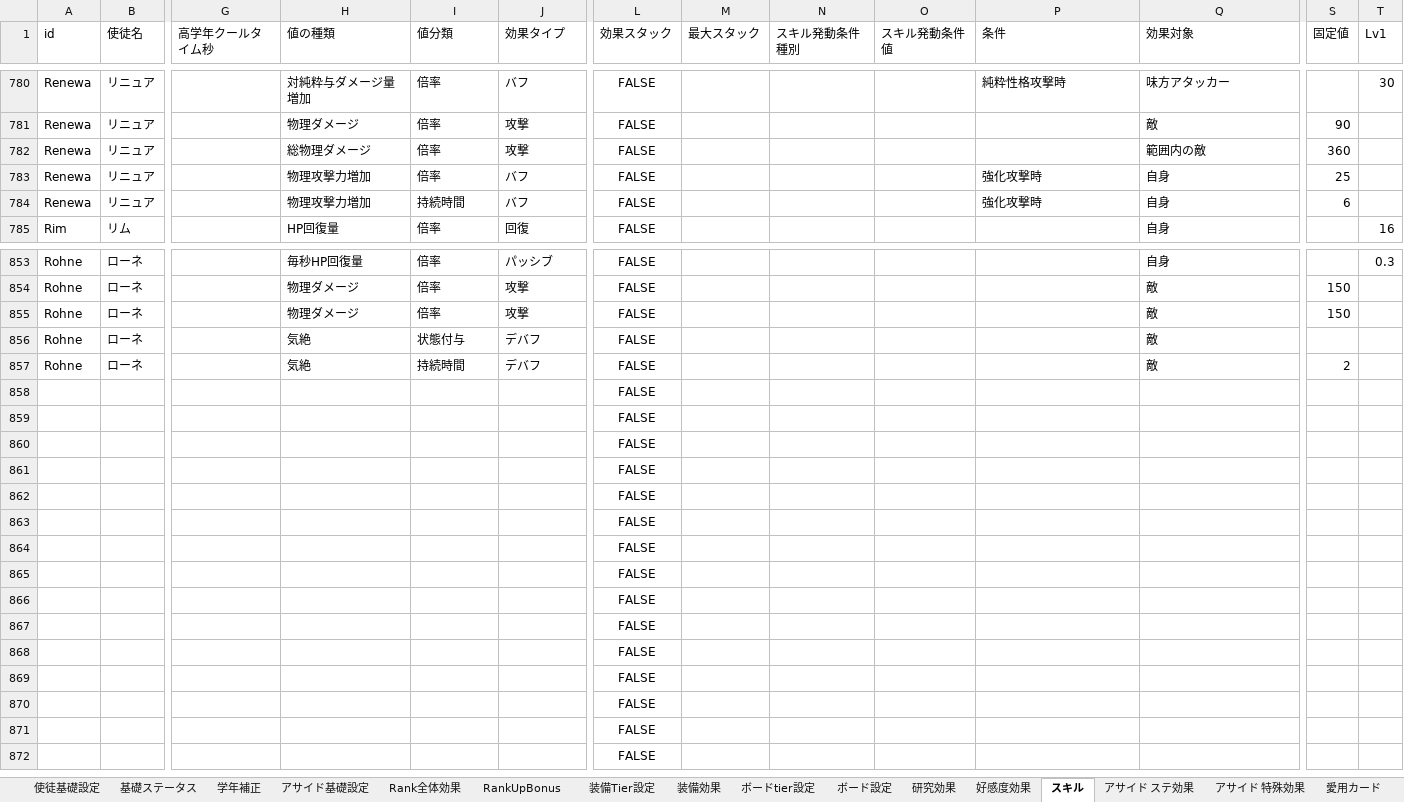
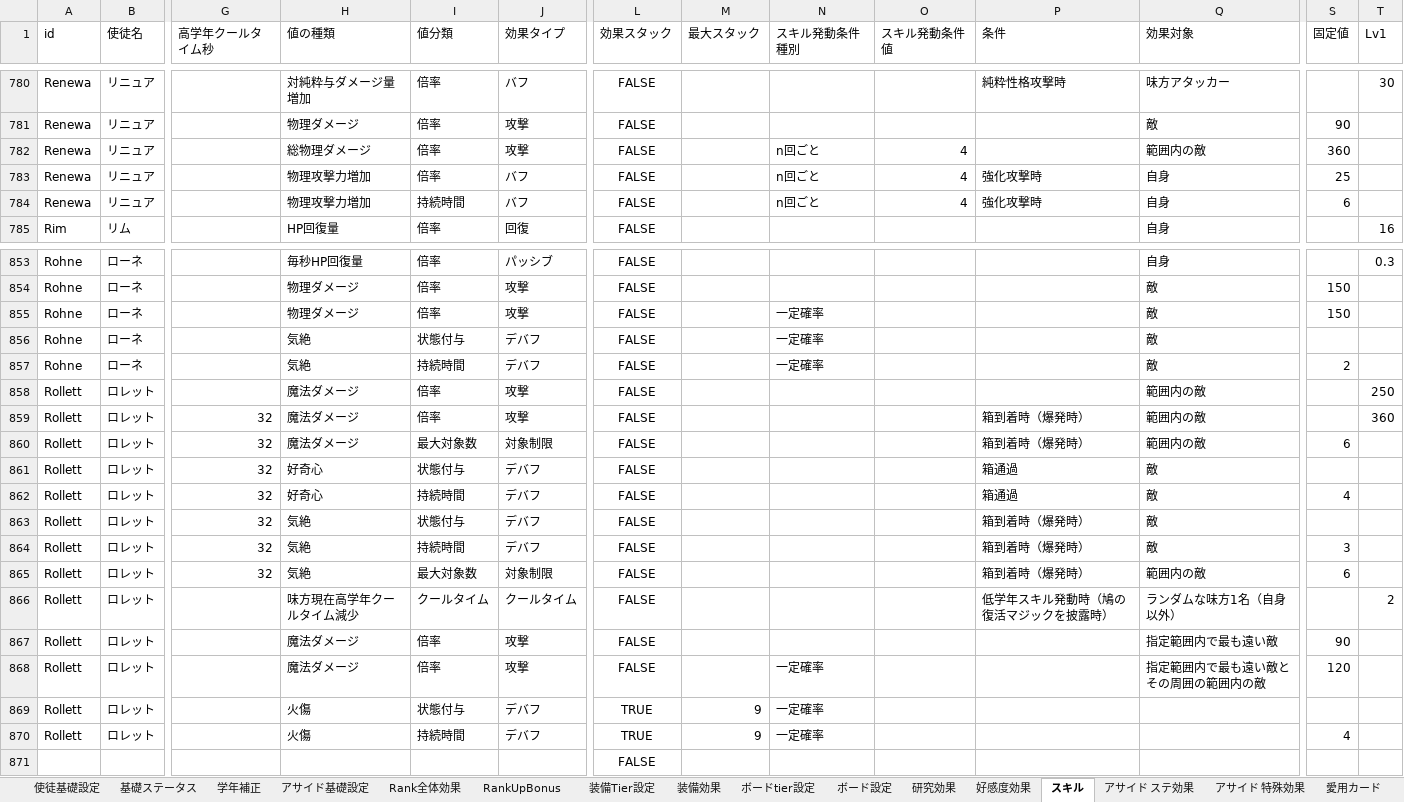
Before and after one commit to innocentroad/trickcal-manager, an Excel workbook: tools/trickcal_datasheet.xlsx, sheet スキル, drawn as a sheet; only a part is shown, gaps mark what is left out; values as stored, in another font and other column widths than the file's, no borders; charts and pictures and conditional formats not drawn; removed rows and columns are numbered as before the commit, all else as after; rows hold the shown columns only; the diff covers the shown part only; the diff names each change by its address in the sheet, - before the commit and + after, or states it on an @@ line.

Commit message:
Add Rollett data and update generated assets

```diff
--- a/tools/trickcal_datasheet.xlsx (sheet スキル)
+++ b/tools/trickcal_datasheet.xlsx (sheet スキル)
-N782:N784 (スキル発動条件種別): (empty)
+N782:N784 (スキル発動条件種別): n回ごと
-O782:O784 (スキル発動条件値): (empty)
+O782:O784 (スキル発動条件値): 4
-N855:N857 (スキル発動条件種別): (empty)
+N855:N857 (スキル発動条件種別): 一定確率
-row 858:  |  |  |  |  |  | FALSE
-row 859:  |  |  |  |  |  | FALSE
-row 860:  |  |  |  |  |  | FALSE
-row 861:  |  |  |  |  |  | FALSE
-row 862:  |  |  |  |  |  | FALSE
-row 863:  |  |  |  |  |  | FALSE
-row 864:  |  |  |  |  |  | FALSE
-row 865:  |  |  |  |  |  | FALSE
-row 866:  |  |  |  |  |  | FALSE
-row 867:  |  |  |  |  |  | FALSE
-row 868:  |  |  |  |  |  | FALSE
-row 869:  |  |  |  |  |  | FALSE
-row 870:  |  |  |  |  |  | FALSE
-row 871:  |  |  |  |  |  | FALSE
+row 858: Rollett | ロレット |  | 魔法ダメージ | 倍率 | 攻撃 | FALSE |  |  |  |  | 範囲内の敵 |  | 250
+row 859: Rollett | ロレット | 32 | 魔法ダメージ | 倍率 | 攻撃 | FALSE |  |  |  | 箱到着時（爆発時） | 範囲内の敵 |  | 360
+row 860: Rollett | ロレット | 32 | 魔法ダメージ | 最大対象数 | 対象制限 | FALSE |  |  |  | 箱到着時（爆発時） | 範囲内の敵 | 6
+row 861: Rollett | ロレット | 32 | 好奇心 | 状態付与 | デバフ | FALSE |  |  |  | 箱通過 | 敵
+row 862: Rollett | ロレット | 32 | 好奇心 | 持続時間 | デバフ | FALSE |  |  |  | 箱通過 | 敵 | 4
+row 863: Rollett | ロレット | 32 | 気絶 | 状態付与 | デバフ | FALSE |  |  |  | 箱到着時（爆発時） | 敵
+row 864: Rollett | ロレット | 32 | 気絶 | 持続時間 | デバフ | FALSE |  |  |  | 箱到着時（爆発時） | 敵 | 3
+row 865: Rollett | ロレット | 32 | 気絶 | 最大対象数 | 対象制限 | FALSE |  |  |  | 箱到着時（爆発時） | 範囲内の敵 | 6
+row 866: Rollett | ロレット |  | 味方現在高学年クールタイム減少 | クールタイム | クールタイム | FALSE |  |  |  | 低学年スキル発動時（鳩の復活マジックを披露時） | ランダムな味方1名（自身以外） |  | 2
+row 867: Rollett | ロレット |  | 魔法ダメージ | 倍率 | 攻撃 | FALSE |  |  |  |  | 指定範囲内で最も遠い敵 | 90
+row 868: Rollett | ロレット |  | 魔法ダメージ | 倍率 | 攻撃 | FALSE |  | 一定確率 |  |  | 指定範囲内で最も遠い敵とその周囲の範囲内の敵 | 120
+row 869: Rollett | ロレット |  | 火傷 | 状態付与 | デバフ | TRUE | 9 | 一定確率
+row 870: Rollett | ロレット |  | 火傷 | 持続時間 | デバフ | TRUE | 9 | 一定確率 |  |  |  | 4
```
Also changed, not shown: 27 edited cells elsewhere in this sheet, sheet ボード設定, sheet アサイド 特殊効果, sheet 装備Tier設定, sheet 愛用カード, sheet アサイド ステ効果, sheet アサイド基礎設定, 5 more sheets, hidden cells, 18 other files.
